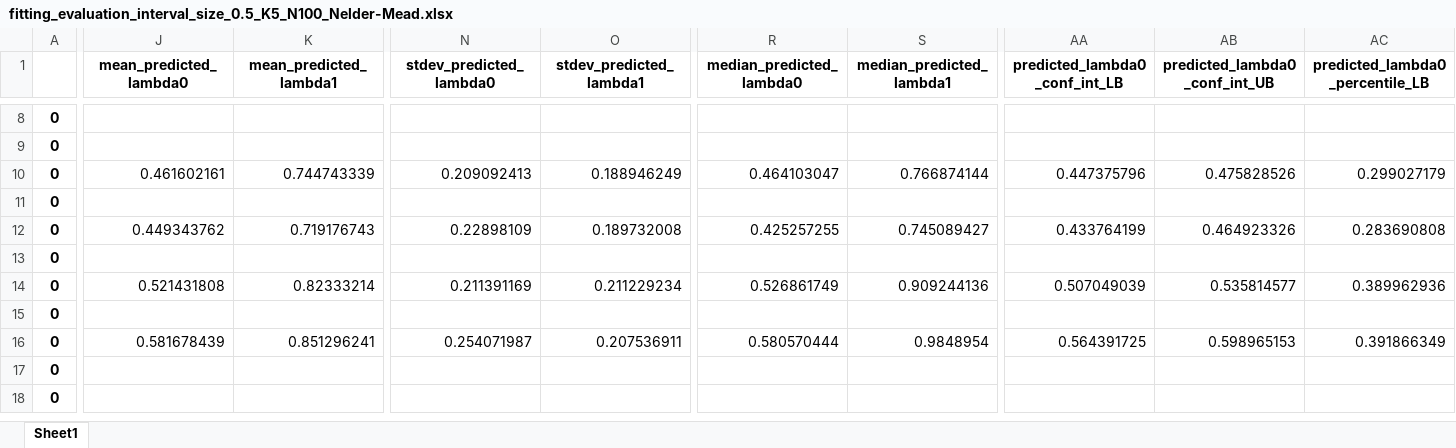
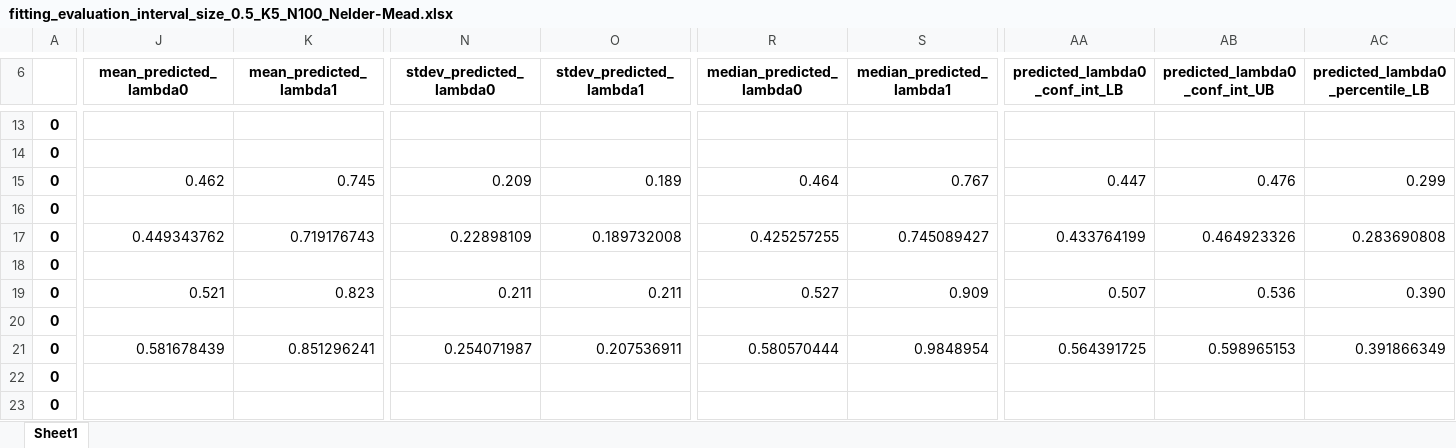
Before and after one commit to tomaskourim/amistat2019, an Excel workbook: results/fitting_evaluation_interval_size_0.5_K5_N100_Nelder-Mead.xlsx, sheet Sheet1, drawn as a sheet; only a part is shown, gaps mark what is left out; values as stored, in another font and other column widths than the file's, no borders; addresses are those after the commit; the diff covers the shown part only; the diff names each change by its address in the sheet, - before the commit and + after, or states it on an @@ line.

```diff
--- a/results/fitting_evaluation_interval_size_0.5_K5_N100_Nelder-Mead.xlsx (sheet Sheet1)
+++ b/results/fitting_evaluation_interval_size_0.5_K5_N100_Nelder-Mead.xlsx (sheet Sheet1)
-J15 (mean_predicted_lambda0): 0.461602161
+J15 (mean_predicted_lambda0): 0.462
-K15 (mean_predicted_lambda1): 0.744743339
+K15 (mean_predicted_lambda1): 0.745
-N15 (stdev_predicted_lambda0): 0.209092413
+N15 (stdev_predicted_lambda0): 0.209
-O15 (stdev_predicted_lambda1): 0.188946249
+O15 (stdev_predicted_lambda1): 0.189
-R15 (median_predicted_lambda0): 0.464103047
+R15 (median_predicted_lambda0): 0.464
-S15 (median_predicted_lambda1): 0.766874144
+S15 (median_predicted_lambda1): 0.767
-AA15 (predicted_lambda0_conf_int_LB): 0.447375796
+AA15 (predicted_lambda0_conf_int_LB): 0.447
-AB15 (predicted_lambda0_conf_int_UB): 0.475828526
+AB15 (predicted_lambda0_conf_int_UB): 0.476
-AC15 (predicted_lambda0_percentile_LB): 0.299027179
+AC15 (predicted_lambda0_percentile_LB): 0.299
-J19 (mean_predicted_lambda0): 0.521431808
+J19 (mean_predicted_lambda0): 0.521
-K19 (mean_predicted_lambda1): 0.82333214
+K19 (mean_predicted_lambda1): 0.823
-N19 (stdev_predicted_lambda0): 0.211391169
+N19 (stdev_predicted_lambda0): 0.211
-O19 (stdev_predicted_lambda1): 0.211229234
+O19 (stdev_predicted_lambda1): 0.211
-R19 (median_predicted_lambda0): 0.526861749
+R19 (median_predicted_lambda0): 0.527
-S19 (median_predicted_lambda1): 0.909244136
+S19 (median_predicted_lambda1): 0.909
-AA19 (predicted_lambda0_conf_int_LB): 0.507049039
+AA19 (predicted_lambda0_conf_int_LB): 0.507
-AB19 (predicted_lambda0_conf_int_UB): 0.535814577
+AB19 (predicted_lambda0_conf_int_UB): 0.536
-AC19 (predicted_lambda0_percentile_LB): 0.389962936
+AC19 (predicted_lambda0_percentile_LB): 0.390
```
Also changed, not shown: 5 added rows and 81 edited cells elsewhere in this sheet, results/fitting_evaluation_interval_size_0.05_K100_N100_Nelder-Mead.xlsx, results/fitting_evaluation_interval_size_0.05_K5_N100_Nelder-Mead.xlsx, 3 other files.
